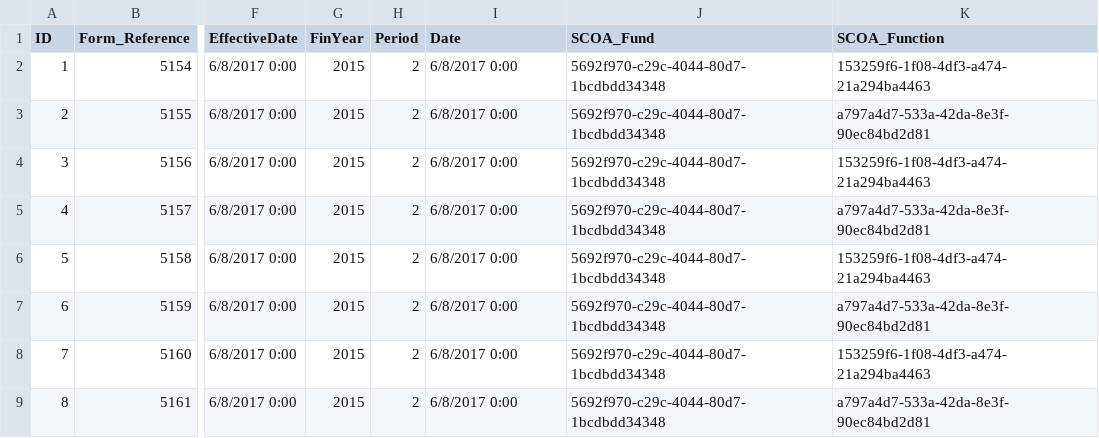
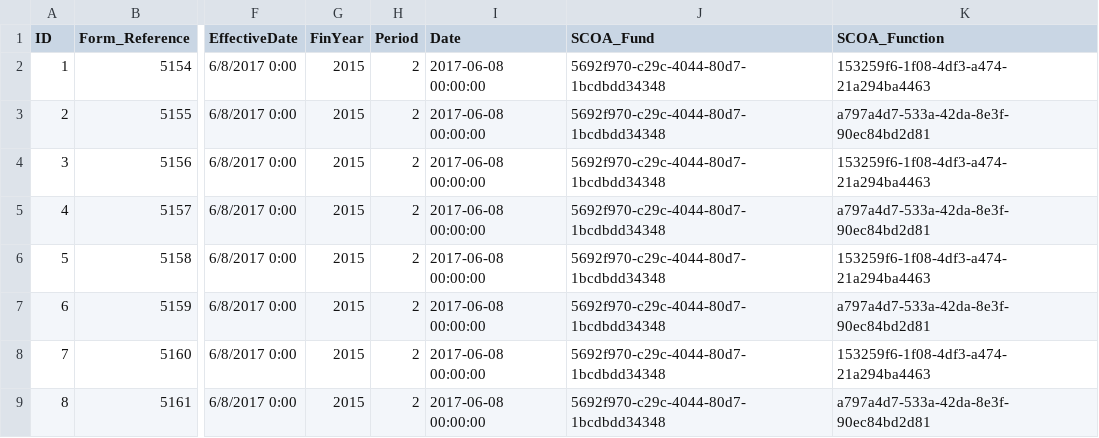
Before and after one commit to IMQS/imqs-asset-testing, a CSV file: scripts/v6/prime/10-SCOAJournal.csv, drawn as a sheet; only a part is shown, gaps mark what is left out; the diff names each change by its address in the sheet, - before the commit and + after, or states it on an @@ line.

Commit message:
Corrected Date Formatting

```diff
--- a/scripts/v6/prime/10-SCOAJournal.csv
+++ b/scripts/v6/prime/10-SCOAJournal.csv
-I2:I9 (Date): 6/8/2017 0:00
+I2:I9 (Date): 2017-06-08 00:00:00
```
